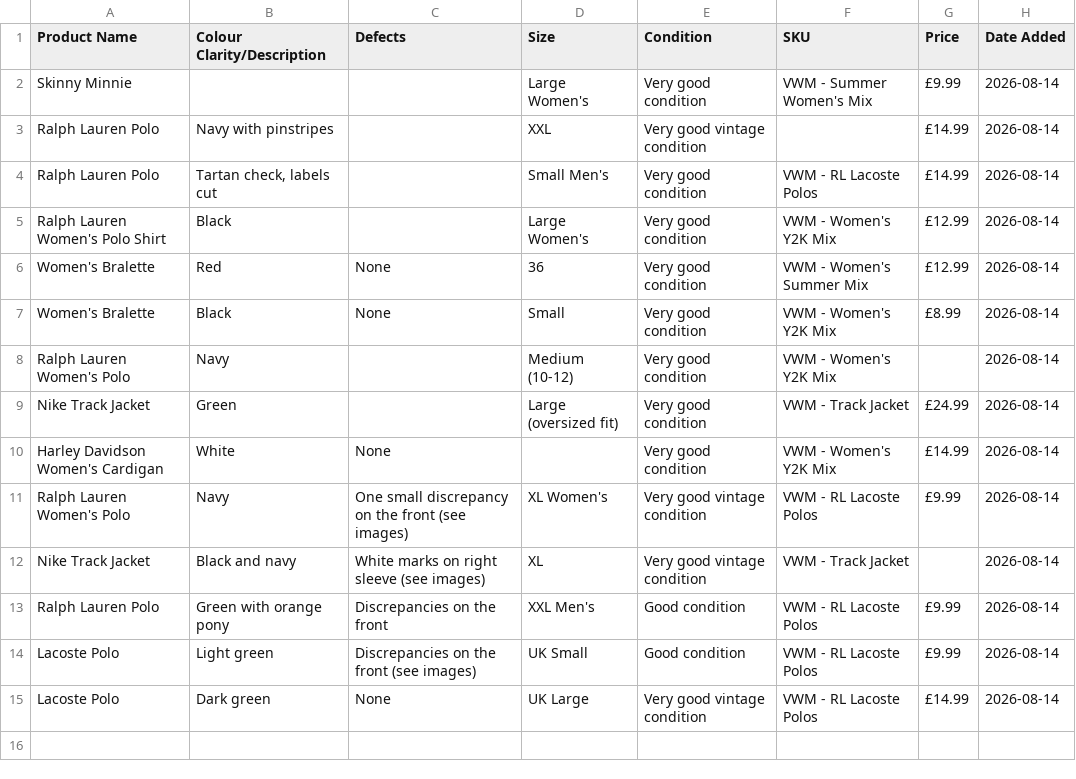
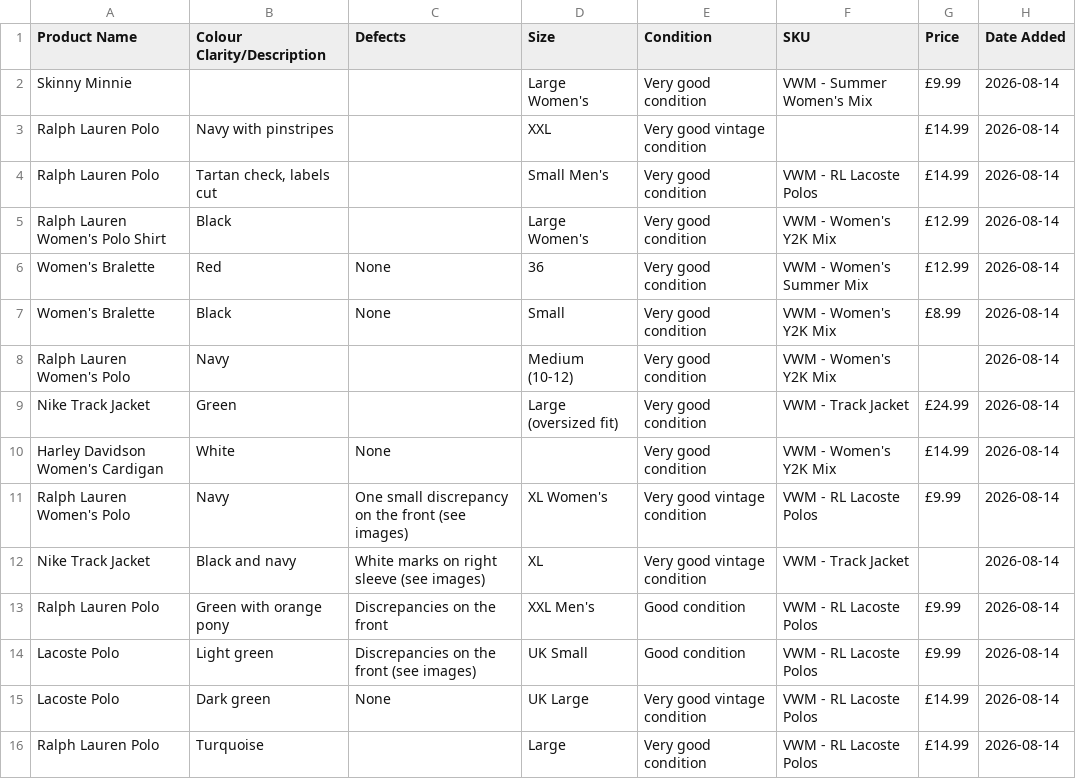
Before and after one commit to Mrwilson1882/Milltown-Archive, a CSV file: inventory.csv, drawn as a sheet.

```diff
--- a/inventory.csv
+++ b/inventory.csv
@@ -15 +15,2 @@ Lacoste Polo,Light green,Discrepancies on the front (see images),UK Small,Good c
 Lacoste Polo,Dark green,None,UK Large,Very good vintage condition,VWM - RL Lacoste Polos,£14.99,2026-08-14
+Ralph Lauren Polo,Turquoise,,Large,Very good condition,VWM - RL Lacoste Polos,£14.99,2026-08-14
```
Also changed, not shown: 1 other file.
